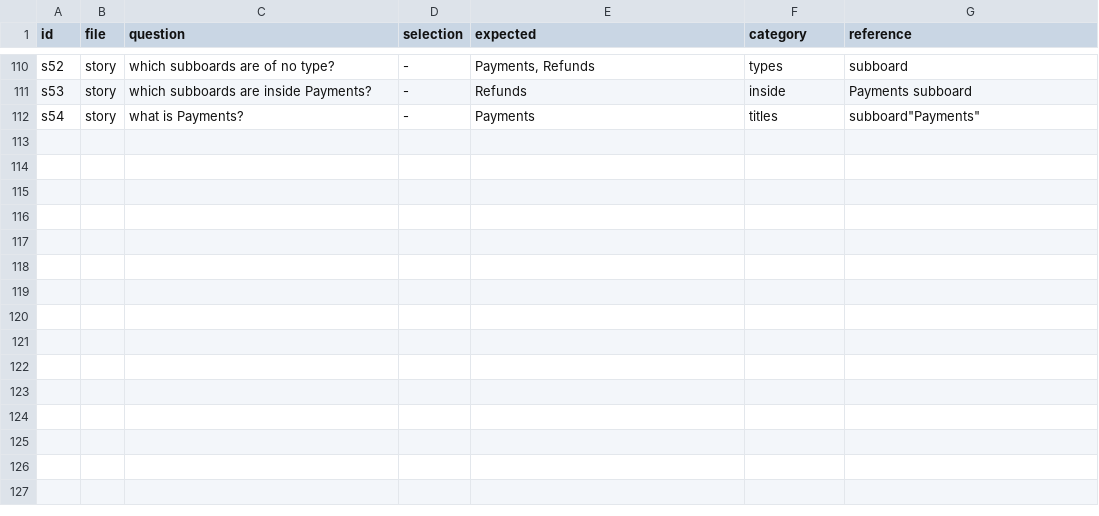
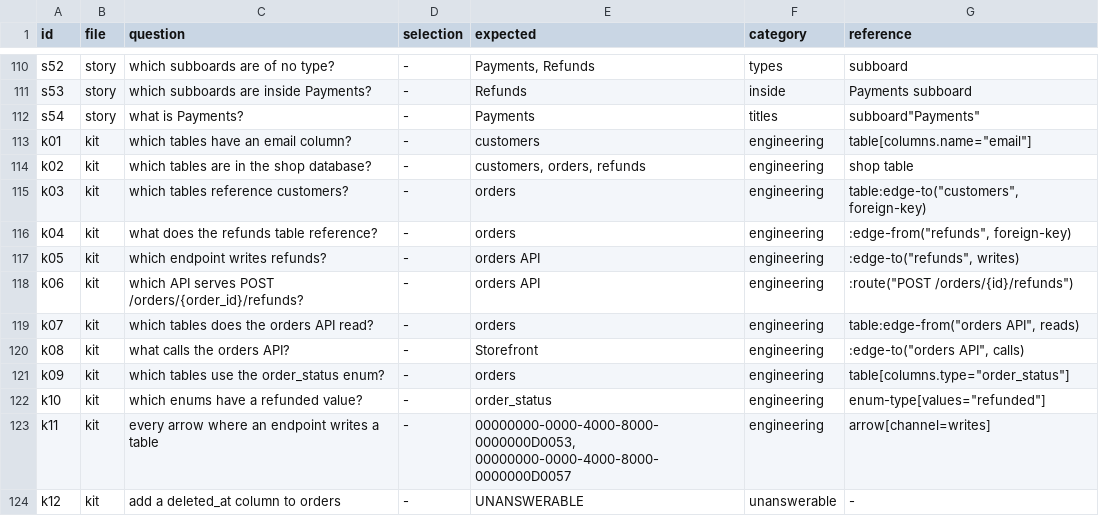
Before and after one commit to zekenie/canvas, a TSV file: scripts/query-prompts/cases.tsv, drawn as a sheet; only a part is shown, gaps mark what is left out.

```diff
--- a/scripts/query-prompts/cases.tsv
+++ b/scripts/query-prompts/cases.tsv
@@ -112 +112,13 @@ s53	story	which subboards are inside Payments?	-	Refunds	inside	"Payments" subbo
 s54	story	what is Payments?	-	Payments	titles	subboard"Payments"
+k01	kit	which tables have an email column?	-	customers	engineering	table[columns.name="email"]
+k02	kit	which tables are in the shop database?	-	customers, orders, refunds	engineering	"shop" table
+k03	kit	which tables reference customers?	-	orders	engineering	table:edge-to("customers", foreign-key)
+k04	kit	what does the refunds table reference?	-	orders	engineering	:edge-from("refunds", foreign-key)
+k05	kit	which endpoint writes refunds?	-	orders API	engineering	:edge-to("refunds", writes)
+k06	kit	which API serves POST /orders/{order_id}/refunds?	-	orders API	engineering	:route("POST /orders/{id}/refunds")
+k07	kit	which tables does the orders API read?	-	orders	engineering	table:edge-from("orders API", reads)
+k08	kit	what calls the orders API?	-	Storefront	engineering	:edge-to("orders API", calls)
+k09	kit	which tables use the order_status enum?	-	orders	engineering	table[columns.type="order_status"]
+k10	kit	which enums have a refunded value?	-	order_status	engineering	enum-type[values="refunded"]
+k11	kit	every arrow where an endpoint writes a table	-	00000000-0000-4000-8000-0000000D0053, 00000000-0000-4000-8000-0000000D0057	engineering	arrow[channel=writes]
+k12	kit	add a deleted_at column to orders	-	UNANSWERABLE	unanswerable	-
```
Also changed, not shown: 17 other files.
